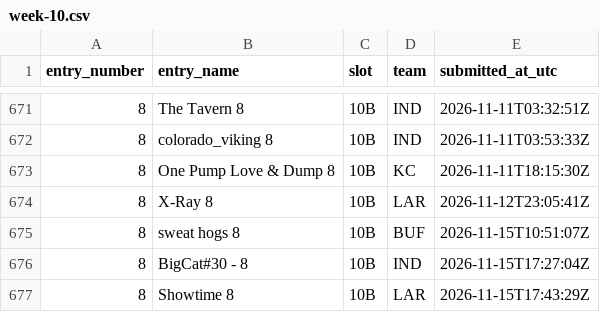
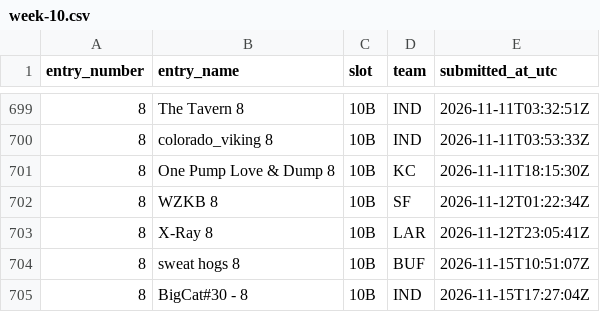
Before and after one commit to wstow/pow-pick-log, a CSV file: seasons/2026/week-10.csv, drawn as a sheet; only a part is shown, gaps mark what is left out; the shorter side is filled out with more unchanged rows; the diff covers the shown part only; the diff names each change by its address in the sheet, - before the commit and + after, or states it on an @@ line.

```diff
--- a/seasons/2026/week-10.csv
+++ b/seasons/2026/week-10.csv
+row 702: 8 | WZKB 8 | 10B | SF | 2026-11-12T01:22:34Z
```
Also changed, not shown: 35 added rows elsewhere in this file.
